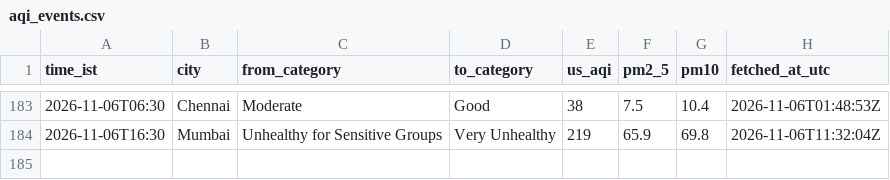
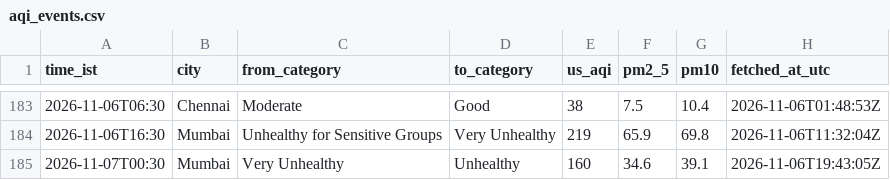
Before and after one commit to Georgian-86/india-aqi-tracker, a CSV file: data/aqi_events.csv, drawn as a sheet; only a part is shown, gaps mark what is left out.

Commit message:
data: AQI change 2026-11-07 00:30 IST: Mumbai → Unhealthy

```diff
--- a/data/aqi_events.csv
+++ b/data/aqi_events.csv
@@ -184 +184,2 @@ time_ist,city,from_category,to_category,us_aqi,pm2_5,pm10,fetched_at_utc
 2026-11-06T16:30,Mumbai,Unhealthy for Sensitive Groups,Very Unhealthy,219,65.9,69.8,2026-11-06T11:32:04Z
+2026-11-07T00:30,Mumbai,Very Unhealthy,Unhealthy,160,34.6,39.1,2026-11-06T19:43:05Z
```
